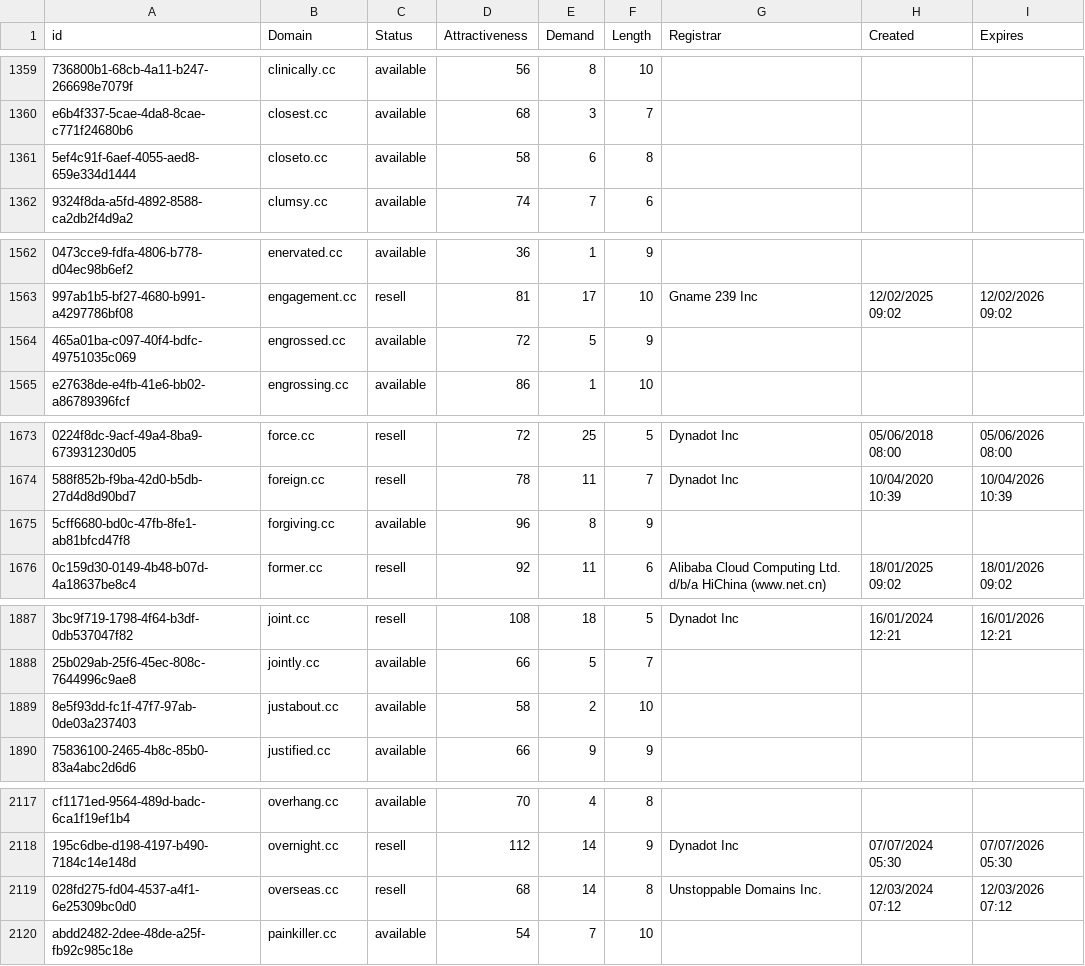
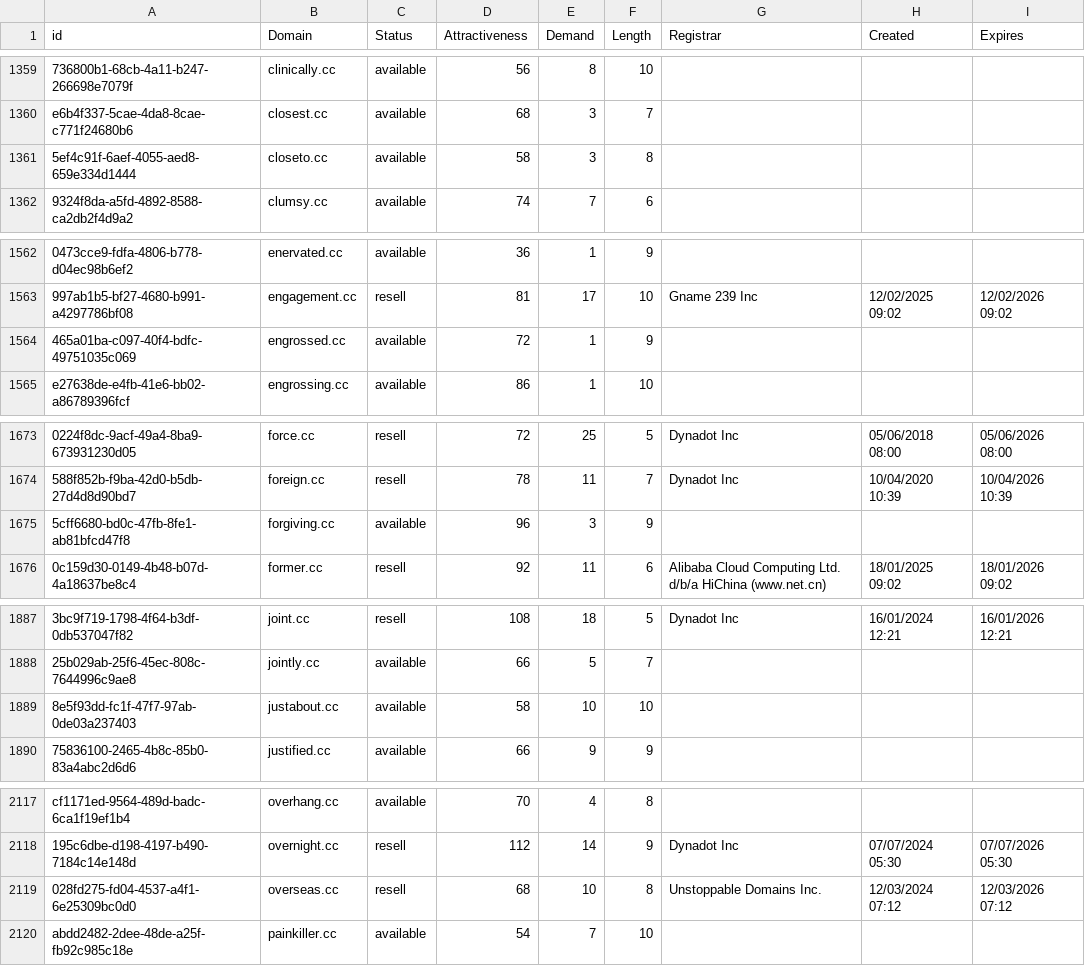
Before and after one commit to UniqueDomains/cc-oneword-domains, a CSV file: cc.csv, drawn as a sheet; only a part is shown, gaps mark what is left out; the diff covers the shown part only; the diff names each change by its address in the sheet, - before the commit and + after, or states it on an @@ line.

```diff
--- a/cc.csv
+++ b/cc.csv
-E1361 (Demand): 6
+E1361 (Demand): 3
-E1564 (Demand): 5
+E1564 (Demand): 1
-E1675 (Demand): 8
+E1675 (Demand): 3
-E1889 (Demand): 2
+E1889 (Demand): 10
-E2119 (Demand): 14
+E2119 (Demand): 10
```
Also changed, not shown: 2 added rows and 16 edited cells elsewhere in this file, 2 other files.
